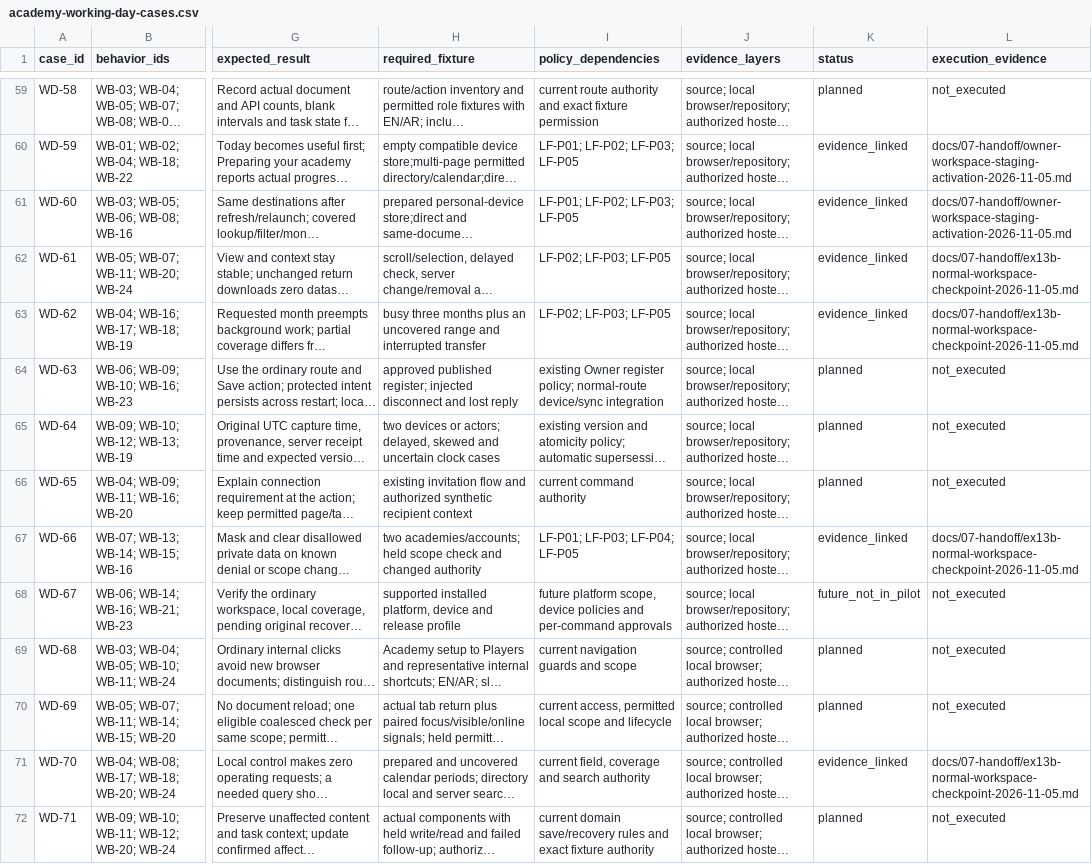
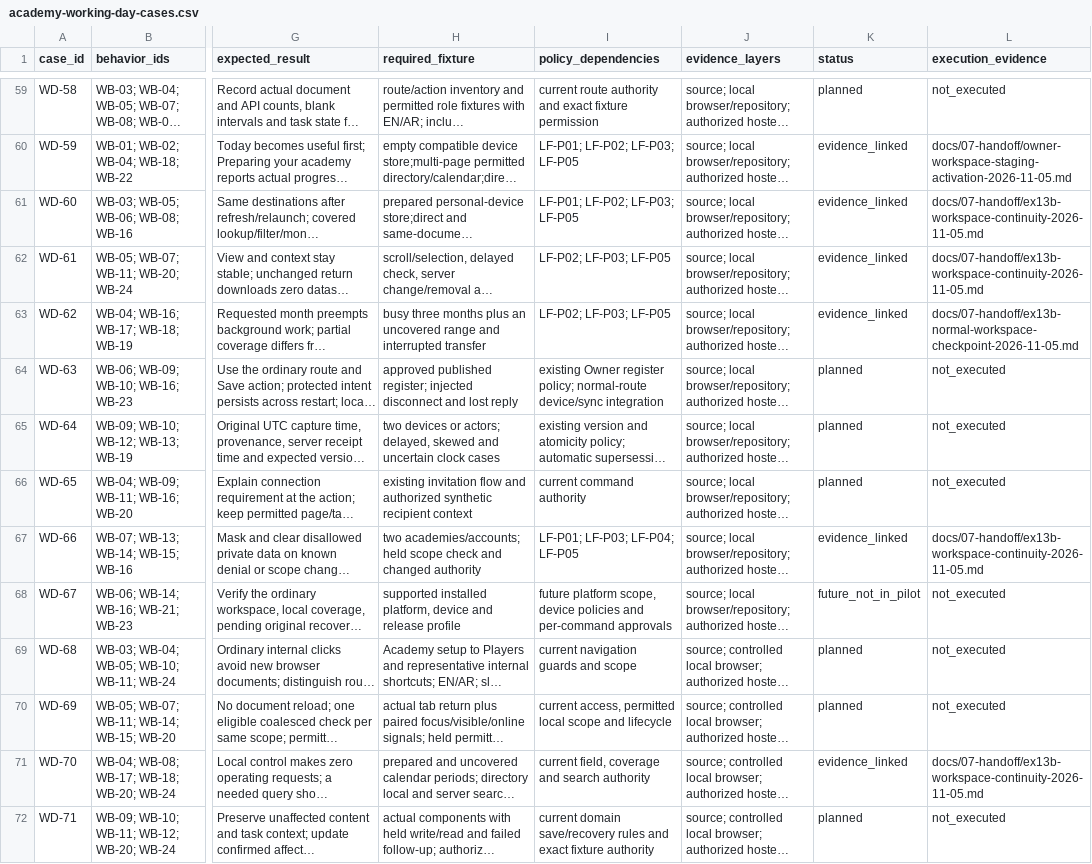
Before and after one commit to nahrplatform-rgb/academyos-web, a CSV file: docs/06-delivery/academy-working-day-cases.csv, drawn as a sheet; only a part is shown, gaps mark what is left out; long unchanged cells end in …; the diff names each change by its address in the sheet, - before the commit and + after, or states it on an @@ line.

```diff
--- a/docs/06-delivery/academy-working-day-cases.csv
+++ b/docs/06-delivery/academy-working-day-cases.csv
-L61 (execution_evidence): docs/07-handoff/owner-workspace-staging-activation-2026-11-05.md
+L61 (execution_evidence): docs/07-handoff/ex13b-workspace-continuity-2026-11-05.md
-L62 (execution_evidence): docs/07-handoff/ex13b-normal-workspace-checkpoint-2026-11-05.md
+L62 (execution_evidence): docs/07-handoff/ex13b-workspace-continuity-2026-11-05.md
-L67 (execution_evidence): docs/07-handoff/ex13b-normal-workspace-checkpoint-2026-11-05.md
+L67 (execution_evidence): docs/07-handoff/ex13b-workspace-continuity-2026-11-05.md
-L71 (execution_evidence): docs/07-handoff/ex13b-normal-workspace-checkpoint-2026-11-05.md
+L71 (execution_evidence): docs/07-handoff/ex13b-workspace-continuity-2026-11-05.md
```
Also changed, not shown: docs/06-delivery/experience-execution.csv, 20 other files.
